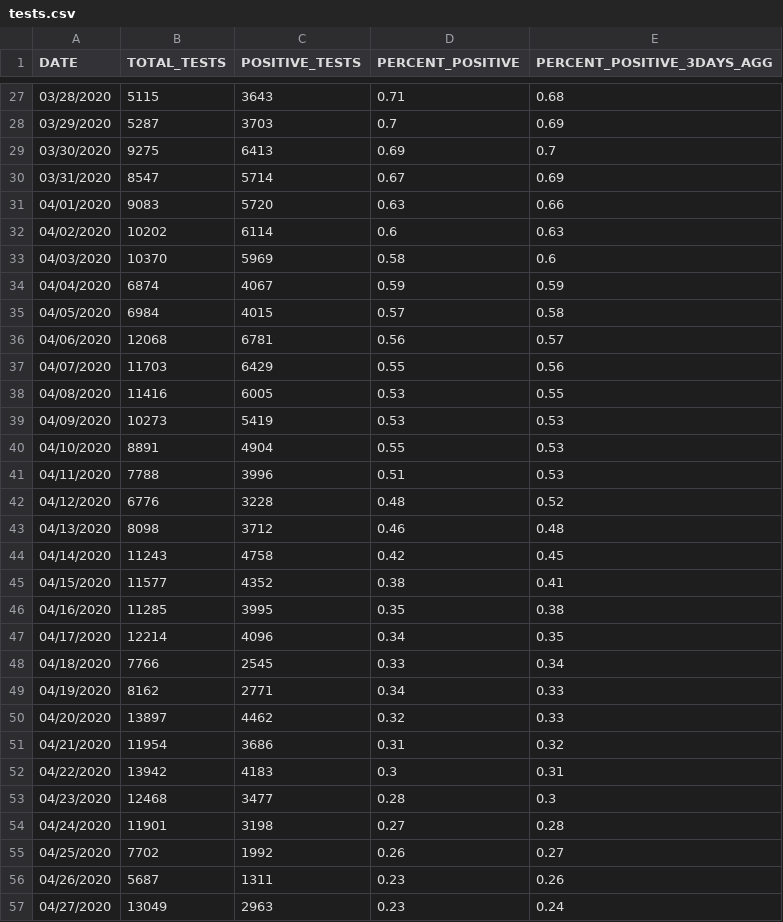
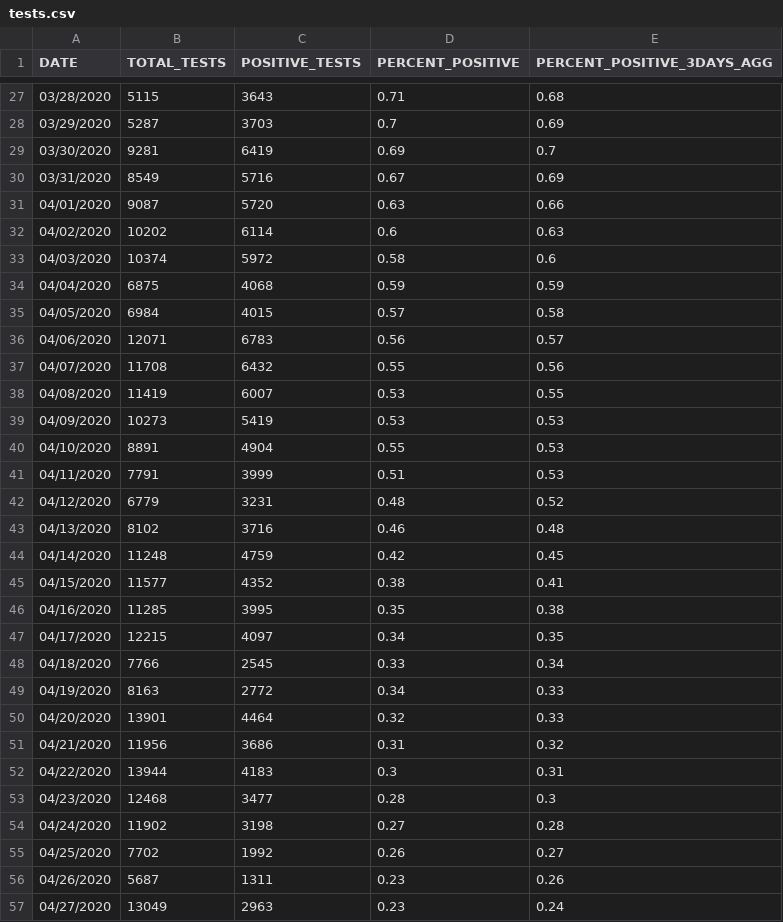
Before and after one commit to jmg0/NYC_Data, a CSV file: NYC_Data/COVID-19/coronavirus-data/tests.csv, drawn as a sheet; only a part is shown, gaps mark what is left out; the diff covers the shown part only.

```diff
--- a/NYC_Data/COVID-19/coronavirus-data/tests.csv
+++ b/NYC_Data/COVID-19/coronavirus-data/tests.csv
@@ -28,28 +28,28 @@ DATE,TOTAL_TESTS,POSITIVE_TESTS,PERCENT_POSITIVE,PERCENT_POSITIVE_3DAYS_AGG
 03/29/2020,5287,3703,0.7,0.69
-03/30/2020,9275,6413,0.69,0.7
-03/31/2020,8547,5714,0.67,0.69
-04/01/2020,9083,5720,0.63,0.66
+03/30/2020,9281,6419,0.69,0.7
+03/31/2020,8549,5716,0.67,0.69
+04/01/2020,9087,5720,0.63,0.66
 04/02/2020,10202,6114,0.6,0.63
-04/03/2020,10370,5969,0.58,0.6
-04/04/2020,6874,4067,0.59,0.59
+04/03/2020,10374,5972,0.58,0.6
+04/04/2020,6875,4068,0.59,0.59
 04/05/2020,6984,4015,0.57,0.58
-04/06/2020,12068,6781,0.56,0.57
-04/07/2020,11703,6429,0.55,0.56
-04/08/2020,11416,6005,0.53,0.55
+04/06/2020,12071,6783,0.56,0.57
+04/07/2020,11708,6432,0.55,0.56
+04/08/2020,11419,6007,0.53,0.55
 04/09/2020,10273,5419,0.53,0.53
 04/10/2020,8891,4904,0.55,0.53
-04/11/2020,7788,3996,0.51,0.53
-04/12/2020,6776,3228,0.48,0.52
-04/13/2020,8098,3712,0.46,0.48
-04/14/2020,11243,4758,0.42,0.45
+04/11/2020,7791,3999,0.51,0.53
+04/12/2020,6779,3231,0.48,0.52
+04/13/2020,8102,3716,0.46,0.48
+04/14/2020,11248,4759,0.42,0.45
 04/15/2020,11577,4352,0.38,0.41
 04/16/2020,11285,3995,0.35,0.38
-04/17/2020,12214,4096,0.34,0.35
+04/17/2020,12215,4097,0.34,0.35
 04/18/2020,7766,2545,0.33,0.34
-04/19/2020,8162,2771,0.34,0.33
-04/20/2020,13897,4462,0.32,0.33
-04/21/2020,11954,3686,0.31,0.32
-04/22/2020,13942,4183,0.3,0.31
+04/19/2020,8163,2772,0.34,0.33
+04/20/2020,13901,4464,0.32,0.33
+04/21/2020,11956,3686,0.31,0.32
+04/22/2020,13944,4183,0.3,0.31
 04/23/2020,12468,3477,0.28,0.3
-04/24/2020,11901,3198,0.27,0.28
+04/24/2020,11902,3198,0.27,0.28
 04/25/2020,7702,1992,0.26,0.27
```
Also changed, not shown: 1 added row and 53 edited cells elsewhere in this file, NYC_Data/COVID-19/coronavirus-data/boro/boroughs-case-hosp-death.csv, NYC_Data/COVID-19/coronavirus-data/case-hosp-death.csv, 22 other files.
